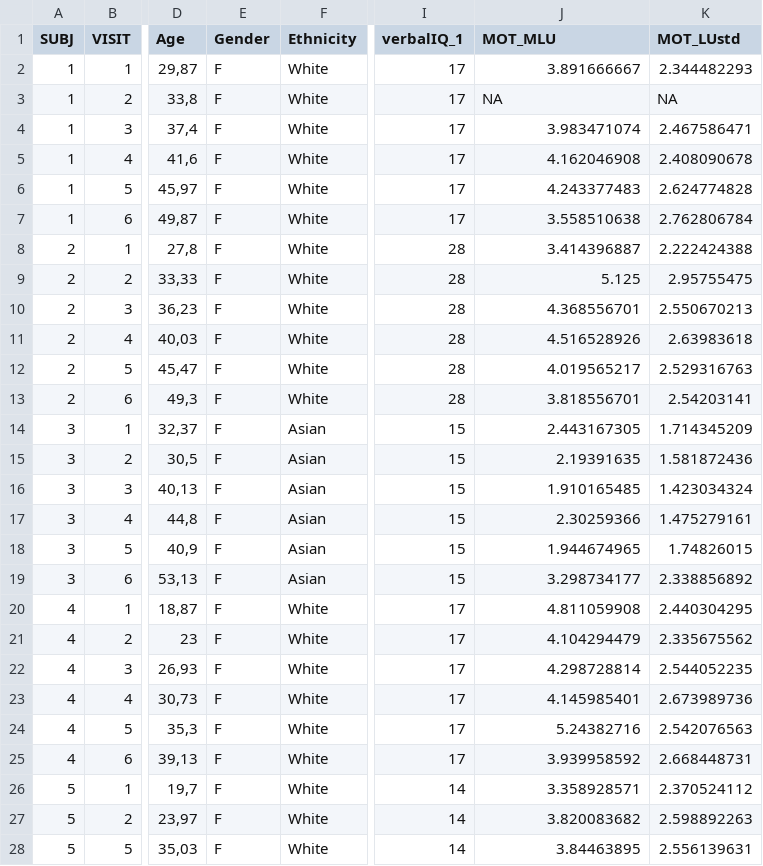
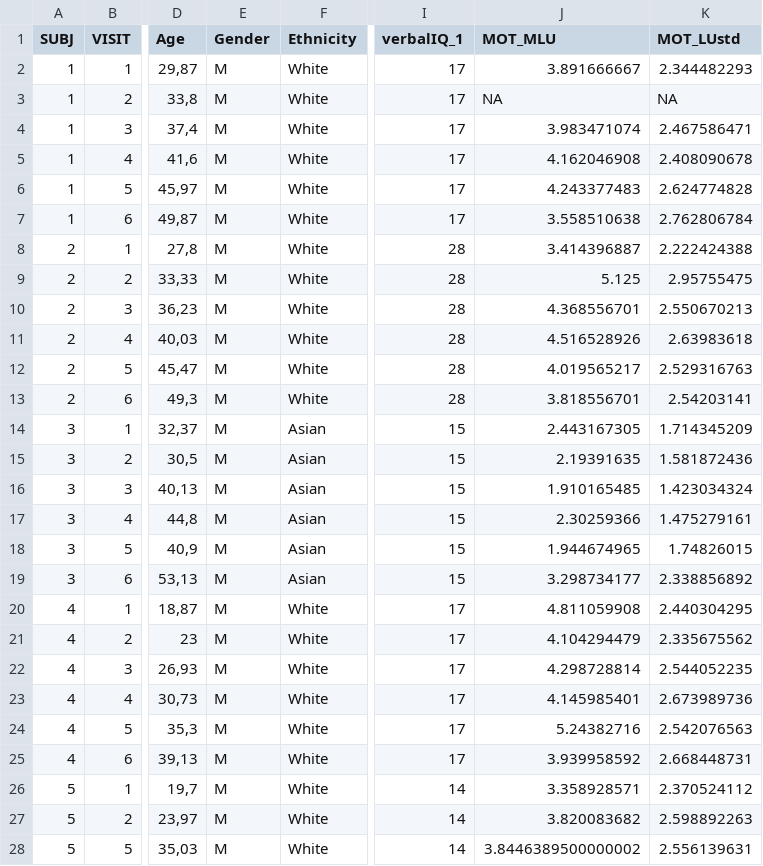
Before and after one commit to JanCoUnchained/Language-Development-Part-3, a CSV file: test_clean.csv, drawn as a sheet; only a part is shown, gaps mark what is left out; the diff covers the shown part only; the diff names each change by its address in the sheet, - before the commit and + after, or states it on an @@ line.

```diff
--- a/test_clean.csv
+++ b/test_clean.csv
-E2:E28 (Gender): F
+E2:E28 (Gender): M
-J28 (MOT_MLU): 3.84463895
+J28 (MOT_MLU): 3.8446389500000002
```
Also changed, not shown: 9 edited cells elsewhere in this file, 2 other files.
